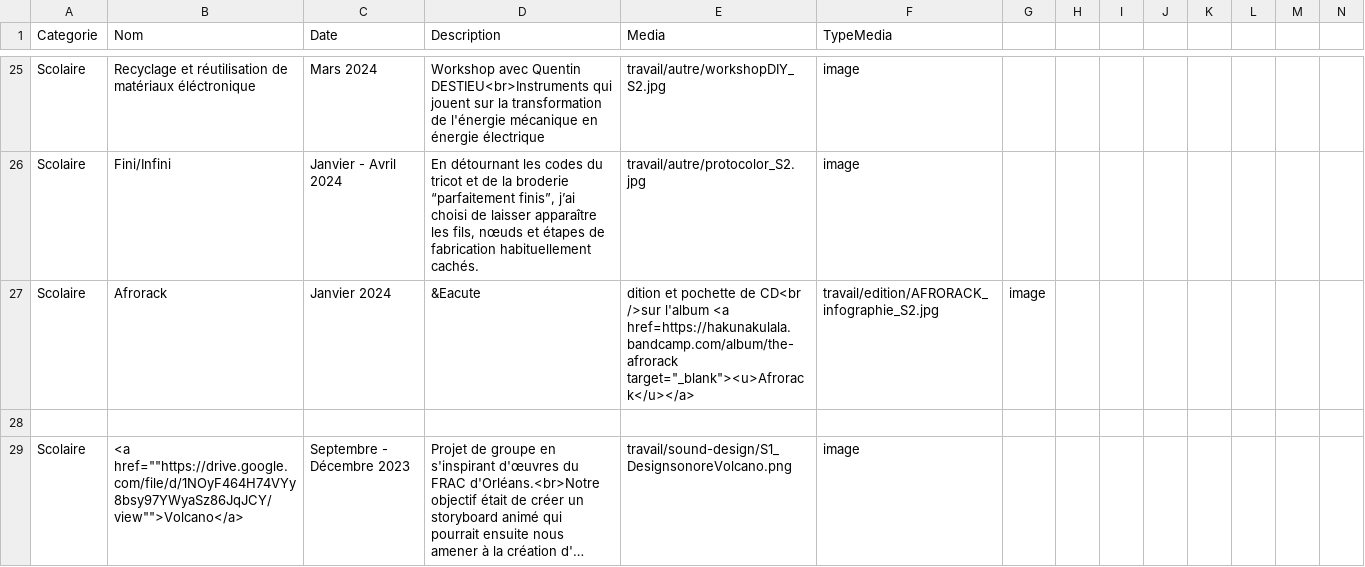
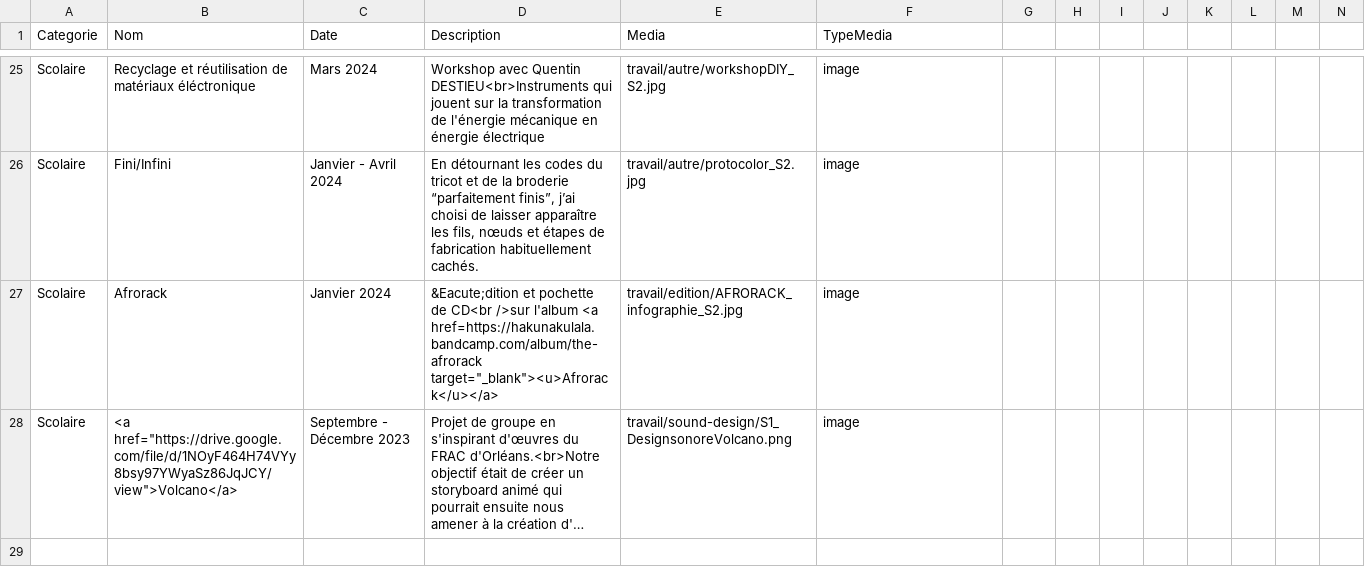
Before and after one commit to NicolasMassart/alice.massart.org, a CSV file: html_secondaires/projets/projets.csv, drawn as a sheet; only a part is shown, gaps mark what is left out; long unchanged cells end in …; removed rows and columns are numbered as before the commit, all else as after; rows hold the shown columns only; the diff covers the shown part only; the diff names each change by its address in the sheet, - before the commit and + after, or states it on an @@ line.

```diff
--- a/html_secondaires/projets/projets.csv
+++ b/html_secondaires/projets/projets.csv
-D27 (Description): &Eacute
+D27 (Description): &Eacute;dition et pochette de CD<br />sur l'album <a href=https://hakunakulala.bandcamp.com/album/the-afrorack target="_blank"><u>Afrorack</u></a>
-E27 (Media): dition et pochette de CD<br />sur l'album <a href=https://hakunakulala.bandcamp.com/album/the-afrorack target="_blank"><u>Afrorack</u></a>
+E27 (Media): travail/edition/AFRORACK_infographie_S2.jpg
-F27 (TypeMedia): travail/edition/AFRORACK_infographie_S2.jpg
+F27 (TypeMedia): image
-G27: image
+G27: (empty)
-row 28: (empty)
-B28 (Nom): <a href=""https://drive.google.com/file/d/1NOyF464H74VYy8bsy97YWyaSz86JqJCY/view"">Volcano</a>
+B28 (Nom): <a href="https://drive.google.com/file/d/1NOyF464H74VYy8bsy97YWyaSz86JqJCY/view">Volcano</a>
```
Also changed, not shown: 1 added row, 1 removed row and 60 edited cells elsewhere in this file, 3 other files.
